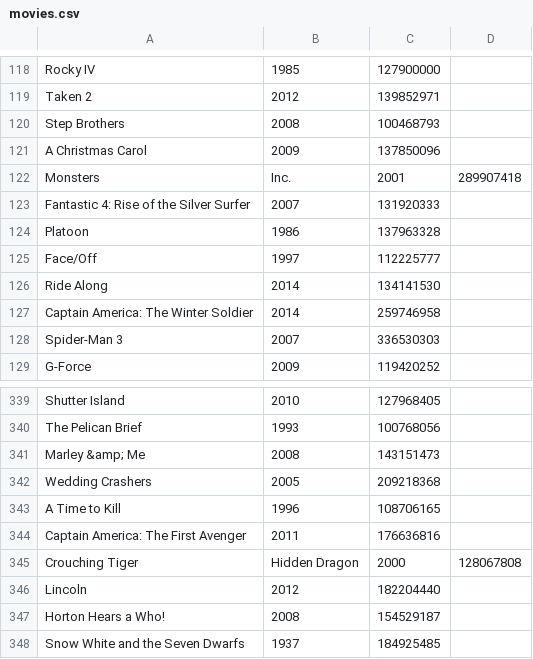
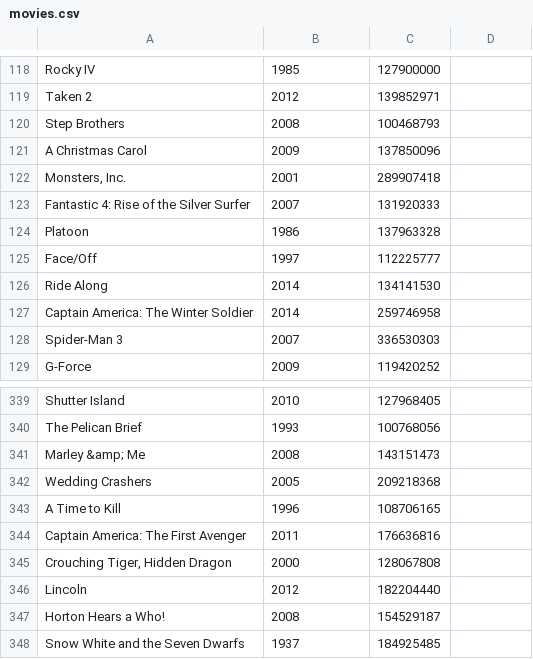
Before and after one commit to lewagon/dotfiles, a CSV file: 01-Ruby/06-Parsing/01-CSV-Parsing/lib/movies.csv, drawn as a sheet; only a part is shown, gaps mark what is left out; removed rows and columns are numbered as before the commit, all else as after; the diff names each change by its address in the sheet, - before the commit and + after, or states it on an @@ line.

Commit message:
fixed malformatted movie titles

```diff
--- a/01-Ruby/06-Parsing/01-CSV-Parsing/lib/movies.csv
+++ b/01-Ruby/06-Parsing/01-CSV-Parsing/lib/movies.csv
-row 122: Monsters | Inc. | 2001 | 289907418
+row 122: Monsters, Inc. | 2001 | 289907418
-row 345: Crouching Tiger | Hidden Dragon | 2000 | 128067808
+row 345: Crouching Tiger, Hidden Dragon | 2000 | 128067808
```
